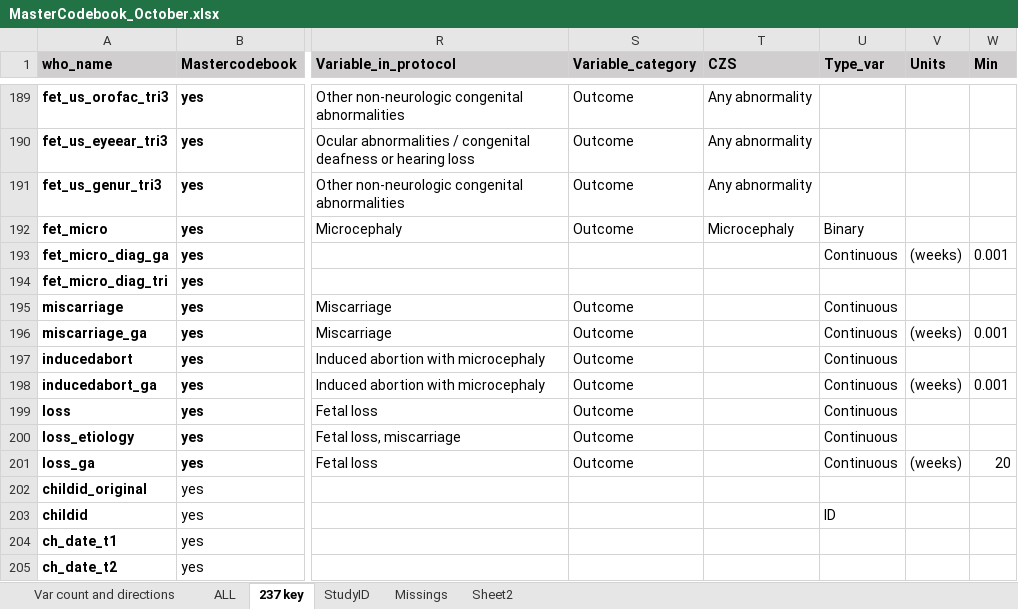
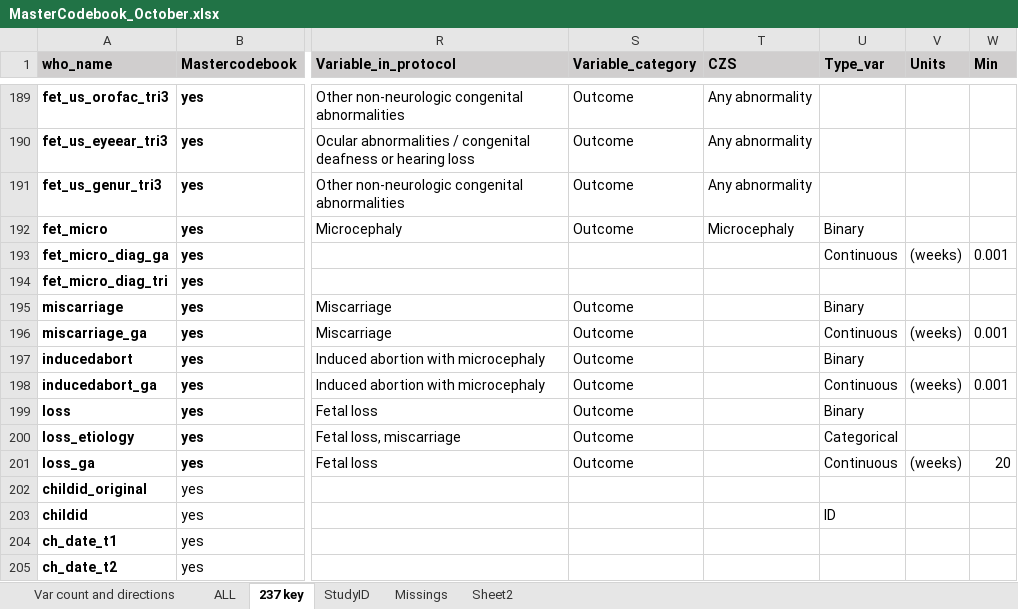
Before and after one commit to johamunoz/Zika_imputation, an Excel workbook: 1_Input_data/MasterCodebook_October.xlsx, sheet 237 key, drawn as a sheet; only a part is shown, gaps mark what is left out; values as stored, in another font and other column widths than the file's, no borders; conditional formats not drawn; the diff names each change by its address in the sheet, - before the commit and + after, or states it on an @@ line.

Commit message:
Update MasterCodebook_October.xlsx

```diff
--- a/1_Input_data/MasterCodebook_October.xlsx (sheet 237 key)
+++ b/1_Input_data/MasterCodebook_October.xlsx (sheet 237 key)
-U195 (Type_var): Continuous
+U195 (Type_var): Binary
-U197 (Type_var): Continuous
+U197 (Type_var): Binary
-U199 (Type_var): Continuous
+U199 (Type_var): Binary
-U200 (Type_var): Continuous
+U200 (Type_var): Categorical
```
